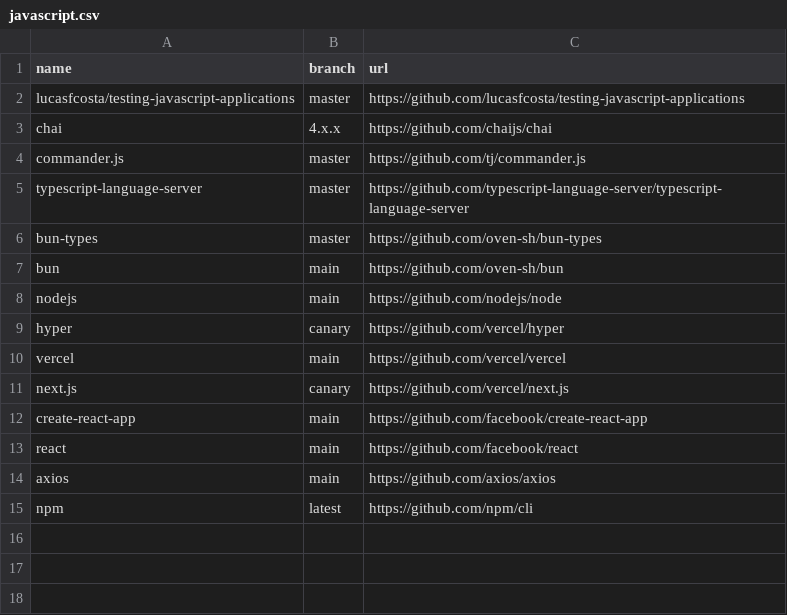
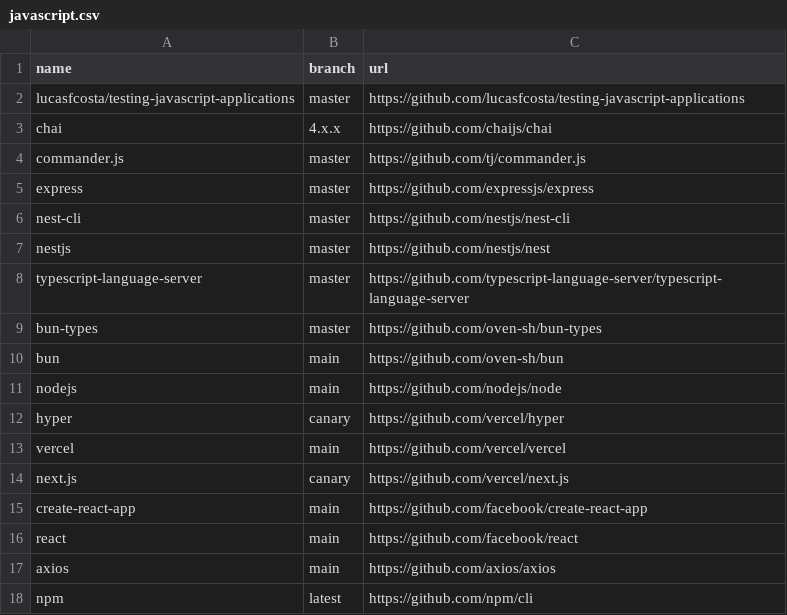
Before and after one commit to easbarba/lar, a CSV file: .config/qas/javascript.csv, drawn as a sheet; the diff names each change by its address in the sheet, - before the commit and + after, or states it on an @@ line.

Commit message:
qas/js: moar nestjs

```diff
--- a/.config/qas/javascript.csv
+++ b/.config/qas/javascript.csv
+row 5: express | master | https://github.com/expressjs/express
+row 6: nest-cli | master | https://github.com/nestjs/nest-cli
+row 7: nestjs | master | https://github.com/nestjs/nest
```
